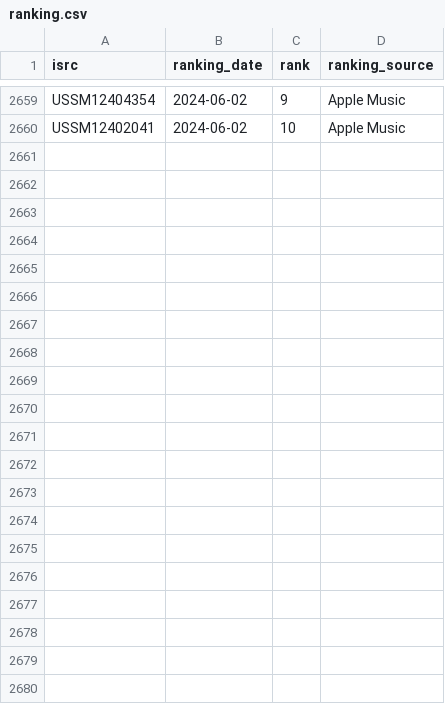
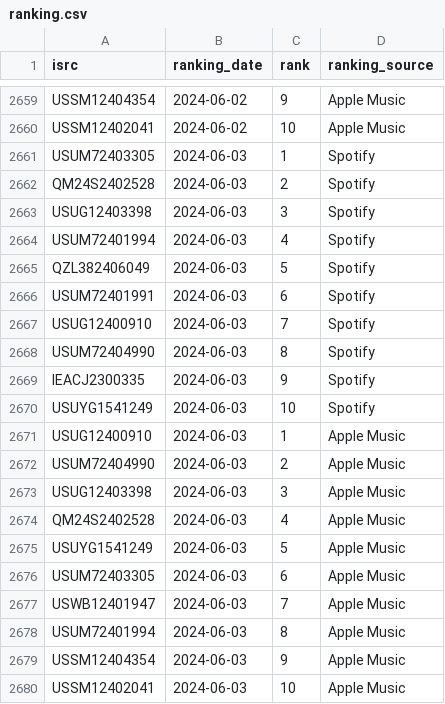
Before and after one commit to jarell-santella/daily-top-songs-etl, a CSV file: db/csv/ranking.csv, drawn as a sheet; only a part is shown, gaps mark what is left out.

Commit message:
chore(automated): add fetched daily data to csvs

```diff
--- a/db/csv/ranking.csv
+++ b/db/csv/ranking.csv
@@ -2660 +2660,21 @@
 "USSM12402041","2024-06-02","10","Apple Music"
+"USUM72403305","2024-06-03","1","Spotify"
+"QM24S2402528","2024-06-03","2","Spotify"
+"USUG12403398","2024-06-03","3","Spotify"
+"USUM72401994","2024-06-03","4","Spotify"
+"QZL382406049","2024-06-03","5","Spotify"
+"USUM72401991","2024-06-03","6","Spotify"
+"USUG12400910","2024-06-03","7","Spotify"
+"USUM72404990","2024-06-03","8","Spotify"
+"IEACJ2300335","2024-06-03","9","Spotify"
+"USUYG1541249","2024-06-03","10","Spotify"
+"USUG12400910","2024-06-03","1","Apple Music"
+"USUM72404990","2024-06-03","2","Apple Music"
+"USUG12403398","2024-06-03","3","Apple Music"
+"QM24S2402528","2024-06-03","4","Apple Music"
+"USUYG1541249","2024-06-03","5","Apple Music"
+"USUM72403305","2024-06-03","6","Apple Music"
+"USWB12401947","2024-06-03","7","Apple Music"
+"USUM72401994","2024-06-03","8","Apple Music"
+"USSM12404354","2024-06-03","9","Apple Music"
+"USSM12402041","2024-06-03","10","Apple Music"
```
